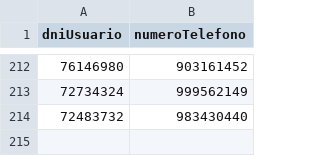
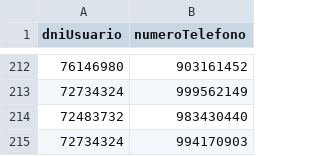
Before and after one commit to LZBZ-1/Evaluacion-De-Telefonos, a CSV file: Data/usuarioTelefono.csv, drawn as a sheet; only a part is shown, gaps mark what is left out; the diff names each change by its address in the sheet, - before the commit and + after, or states it on an @@ line.

```diff
--- a/Data/usuarioTelefono.csv
+++ b/Data/usuarioTelefono.csv
+row 215: 72734324 | 994170903
```
Also changed, not shown: Data/telefono.csv, 5 other files.
